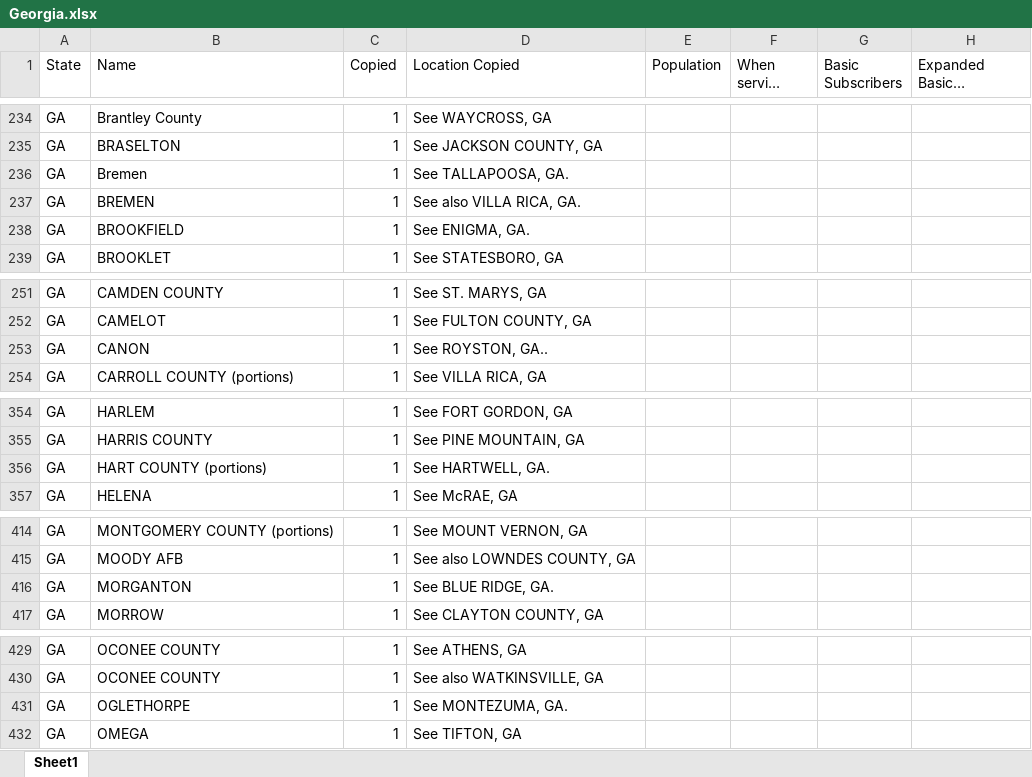
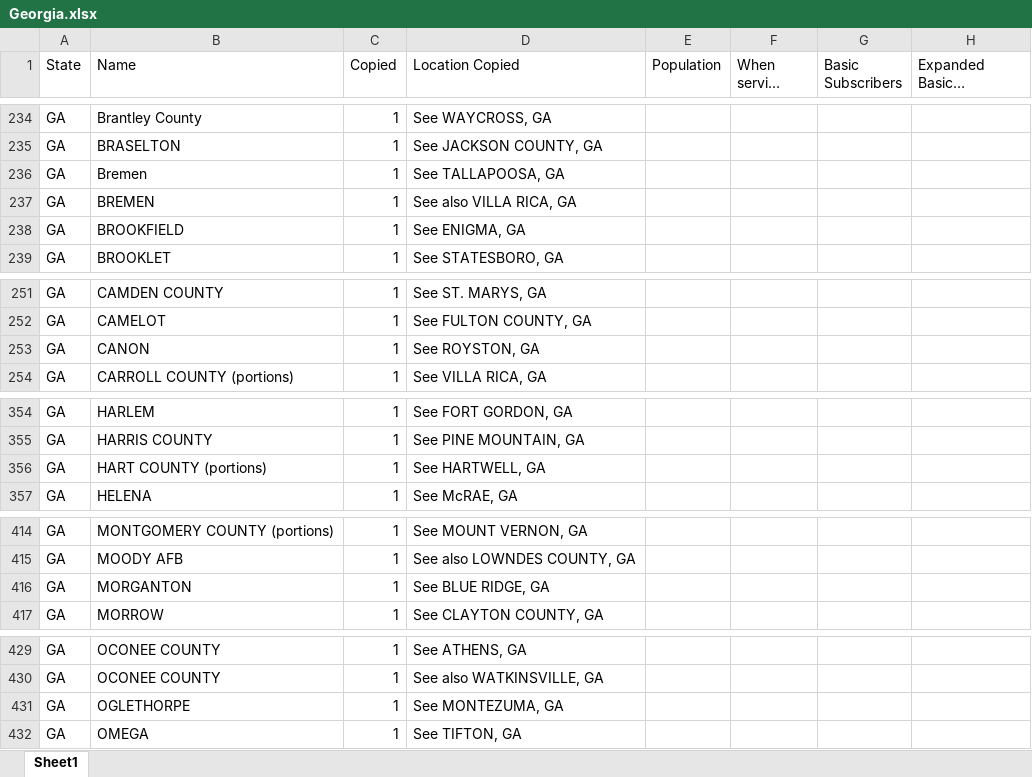
Before and after one commit to yuca1/cable, an Excel workbook: Output/1988/Georgia/Georgia.xlsx, sheet Sheet1, drawn as a sheet; only a part is shown, gaps mark what is left out; long unchanged cells end in …; values as stored, in another font and other column widths than the file's, no borders; the diff covers the shown part only; the diff names each change by its address in the sheet, - before the commit and + after, or states it on an @@ line.

```diff
--- a/Output/1988/Georgia/Georgia.xlsx (sheet Sheet1)
+++ b/Output/1988/Georgia/Georgia.xlsx (sheet Sheet1)
-D236 (Location Copied): See TALLAPOOSA, GA.
+D236 (Location Copied): See TALLAPOOSA, GA
-D237 (Location Copied): See also VILLA RICA, GA.
+D237 (Location Copied): See also VILLA RICA, GA
-D238 (Location Copied): See ENIGMA, GA.
+D238 (Location Copied): See ENIGMA, GA
-D253 (Location Copied): See ROYSTON, GA..
+D253 (Location Copied): See ROYSTON, GA
-D356 (Location Copied): See HARTWELL, GA.
+D356 (Location Copied): See HARTWELL, GA
-D416 (Location Copied): See BLUE RIDGE, GA.
+D416 (Location Copied): See BLUE RIDGE, GA
-D431 (Location Copied): See MONTEZUMA, GA.
+D431 (Location Copied): See MONTEZUMA, GA
```
Also changed, not shown: 1 edited cell elsewhere in this sheet, Output/1988/Hawaii/Hawaii.xlsx, Output/1988/Illinois/Illinois.xlsx, 18 other files.
